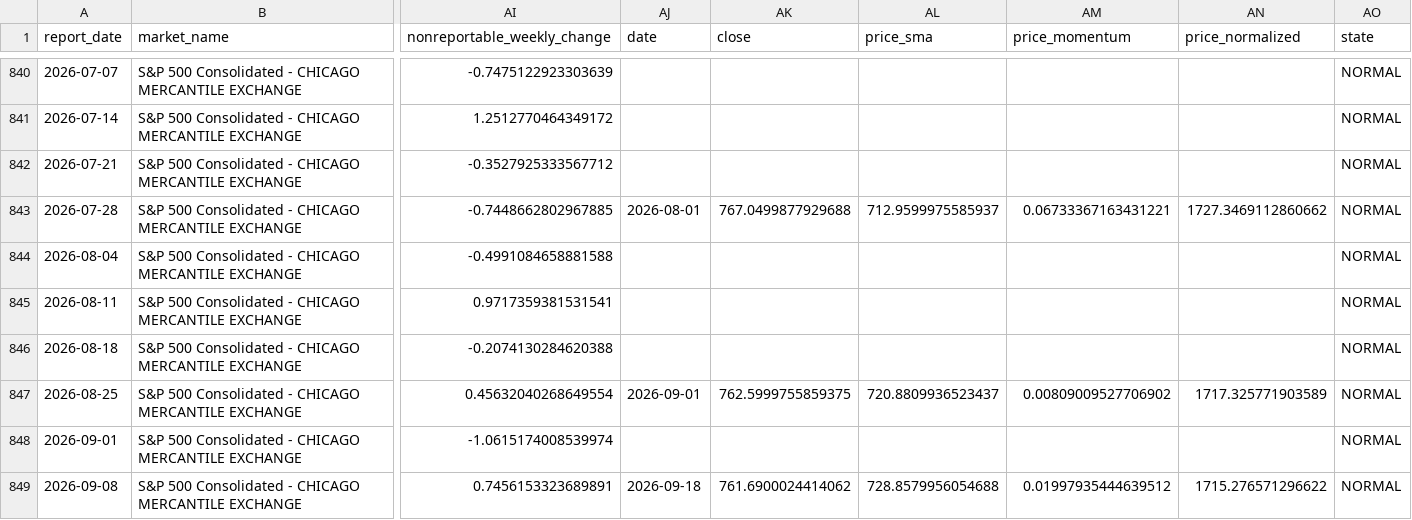
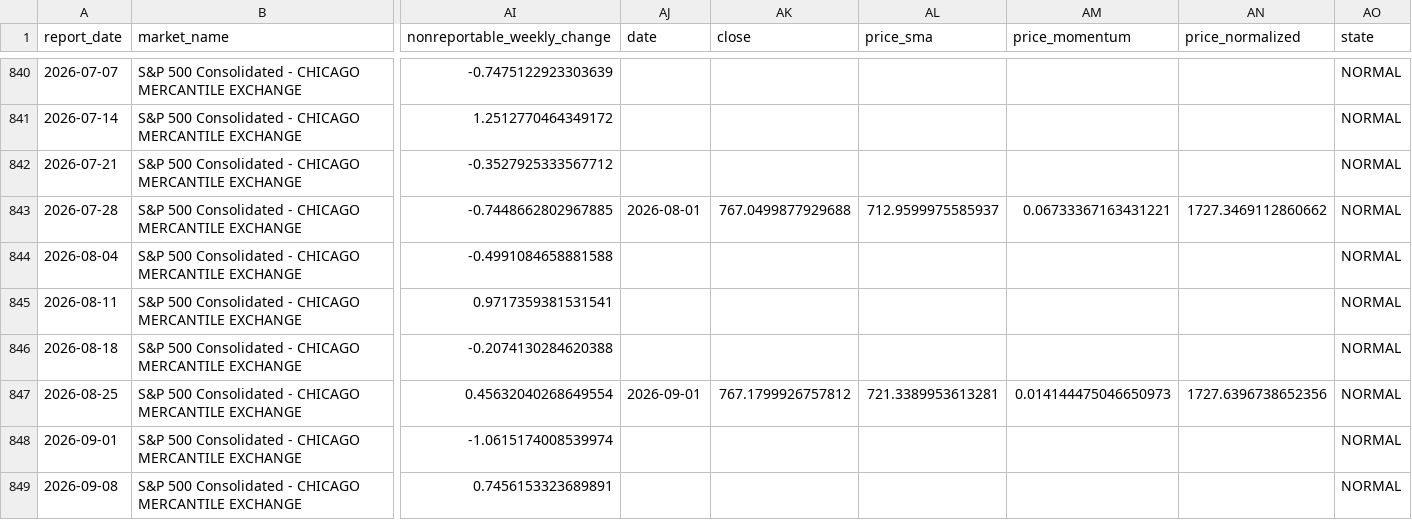
Before and after one commit to ZBH0421/gsquant, a CSV file: projects/cot-radar/web/public/data/signals.csv, drawn as a sheet; only a part is shown, gaps mark what is left out; the diff covers the shown part only; the diff names each change by its address in the sheet, - before the commit and + after, or states it on an @@ line.

```diff
--- a/projects/cot-radar/web/public/data/signals.csv
+++ b/projects/cot-radar/web/public/data/signals.csv
-AK847 (close): 762.5999755859375
+AK847 (close): 767.1799926757812
-AL847 (price_sma): 720.8809936523437
+AL847 (price_sma): 721.3389953613281
-AM847 (price_momentum): 0.00809009527706902
+AM847 (price_momentum): 0.014144475046650973
-AN847 (price_normalized): 1717.325771903589
+AN847 (price_normalized): 1727.6396738652356
-AJ849 (date): 2026-09-18
+AJ849 (date): (empty)
-AK849 (close): 761.6900024414062
+AK849 (close): (empty)
-AL849 (price_sma): 728.8579956054688
+AL849 (price_sma): (empty)
-AM849 (price_momentum): 0.01997935444639512
+AM849 (price_momentum): (empty)
-AN849 (price_normalized): 1715.276571296622
+AN849 (price_normalized): (empty)
```
Also changed, not shown: 2 added rows and 20 edited cells elsewhere in this file, 10 other files.
